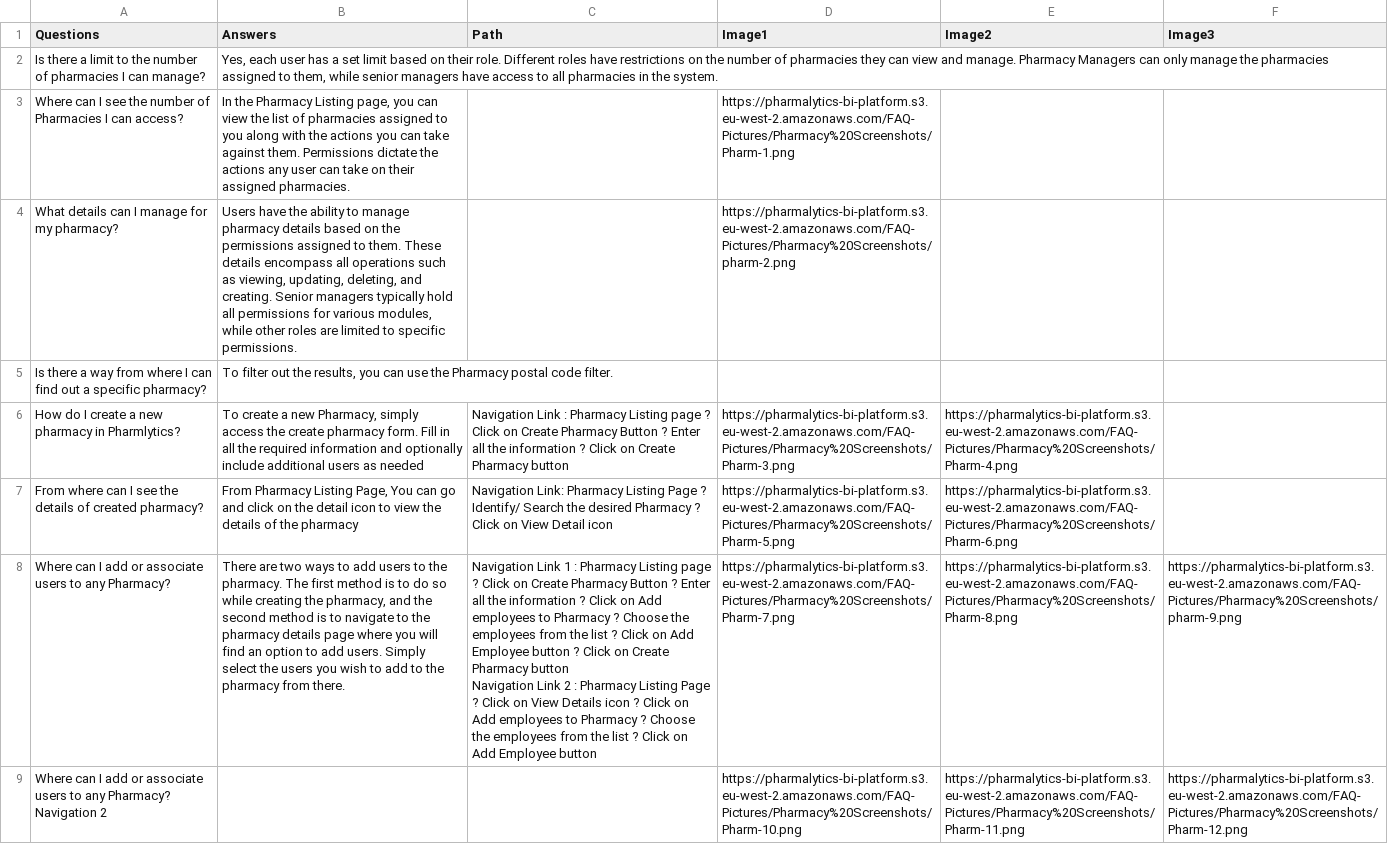
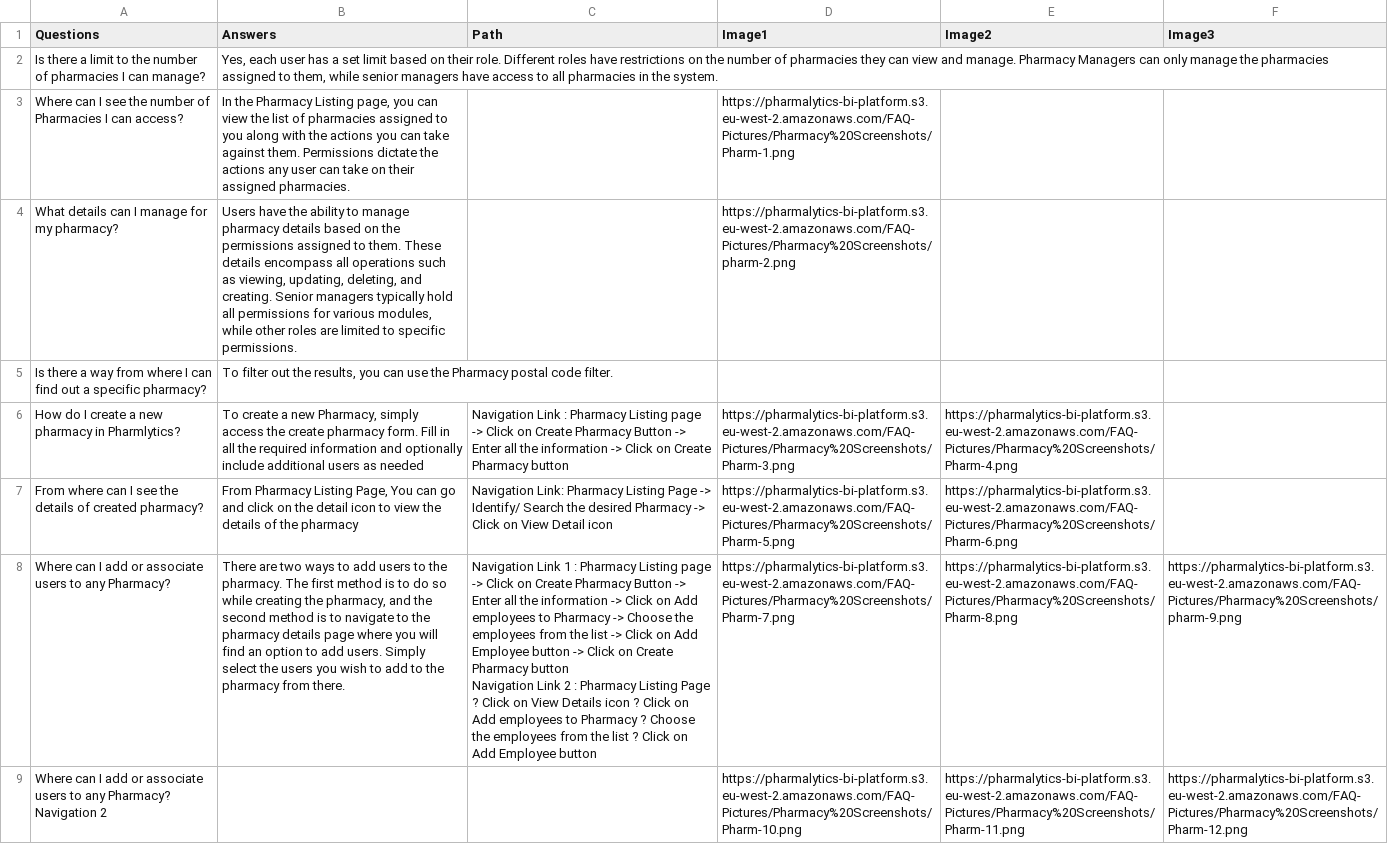
Before and after one commit to Drdragon313/PharmacyManagementSystem, a CSV file: public/pharmacy.csv, drawn as a sheet; only a part is shown; the diff covers the shown part only.

```diff
--- a/public/pharmacy.csv
+++ b/public/pharmacy.csv
@@ -5,7 +5,7 @@ What details can I manage for my pharmacy?,"Users have the ability to manage pha
 Is there a way from where I can find out a specific pharmacy?,"To filter out the results, you can use the Pharmacy postal code filter.",,,,
-How do I create a new pharmacy in Pharmlytics?,"To create a new Pharmacy, simply access the create pharmacy form. Fill in all the required information and optionally include additional users as needed",Navigation Link : Pharmacy Listing page ? Click on Create Pharmacy Button ? Enter all the information ? Click on Create Pharmacy button,https://pharmalytics-bi-platform.s3.eu-west-2.amazonaws.com/FAQ-Pictures/Pharmacy%20Screenshots/Pharm-3.png,https://pharmalytics-bi-platform.s3.eu-west-2.amazonaws.com/FAQ-Pictures/Pharmacy%20Screenshots/Pharm-4.png,
-From where can I see the details of created pharmacy?,"From Pharmacy Listing Page, You can go and click on the detail icon to view the details of the pharmacy ",Navigation Link: Pharmacy Listing Page ? Identify/ Search the desired Pharmacy ? Click on View Detail icon,https://pharmalytics-bi-platform.s3.eu-west-2.amazonaws.com/FAQ-Pictures/Pharmacy%20Screenshots/Pharm-5.png,https://pharmalytics-bi-platform.s3.eu-west-2.amazonaws.com/FAQ-Pictures/Pharmacy%20Screenshots/Pharm-6.png,
-Where can I add or associate users to any Pharmacy?,"There are two ways to add users to the pharmacy. The first method is to do so while creating the pharmacy, and the second method is to navigate to the pharmacy details page where you will find an option to add users. Simply select the users you wish to add to the pharmacy from there.","Navigation Link 1 : Pharmacy Listing page ? Click on Create Pharmacy Button ? Enter all the information ? Click on Add employees to Pharmacy ? Choose the employees from the list ? Click on Add Employee button ? Click on Create Pharmacy button
-
-Navigation Link 2 : Pharmacy Listing Page ? Click on View Details icon ? Click on Add employees to Pharmacy ? Choose the employees from the list ? Click on Add Employee button",https://pharmalytics-bi-platform.s3.eu-west-2.amazonaws.com/FAQ-Pictures/Pharmacy%20Screenshots/Pharm-7.png,https://pharmalytics-bi-platform.s3.eu-west-2.amazonaws.com/FAQ-Pictures/Pharmacy%20Screenshots/Pharm-8.png,https://pharmalytics-bi-platform.s3.eu-west-2.amazonaws.com/FAQ-Pictures/Pharmacy%20Screenshots/pharm-9.png
+How do I create a new pharmacy in Pharmlytics?,"To create a new Pharmacy, simply access the create pharmacy form. Fill in all the required information and optionally include additional users as needed",Navigation Link : Pharmacy Listing page -> Click on Create Pharmacy Button -> Enter all the information -> Click on Create Pharmacy button,https://pharmalytics-bi-platform.s3.eu-west-2.amazonaws.com/FAQ-Pictures/Pharmacy%20Screenshots/Pharm-3.png,https://pharmalytics-bi-platform.s3.eu-west-2.amazonaws.com/FAQ-Pictures/Pharmacy%20Screenshots/Pharm-4.png,
+From where can I see the details of created pharmacy?,"From Pharmacy Listing Page, You can go and click on the detail icon to view the details of the pharmacy ",Navigation Link: Pharmacy Listing Page -> Identify/ Search the desired Pharmacy -> Click on View Detail icon,https://pharmalytics-bi-platform.s3.eu-west-2.amazonaws.com/FAQ-Pictures/Pharmacy%20Screenshots/Pharm-5.png,https://pharmalytics-bi-platform.s3.eu-west-2.amazonaws.com/FAQ-Pictures/Pharmacy%20Screenshots/Pharm-6.png,
+Where can I add or associate users to any Pharmacy?,"There are two ways to add users to the pharmacy. The first method is to do so while creating the pharmacy, and the second method is to navigate to the pharmacy details page where you will find an option to add users. Simply select the users you wish to add to the pharmacy from there.","Navigation Link 1 : Pharmacy Listing page -> Click on Create Pharmacy Button -> Enter all the information -> Click on Add employees to Pharmacy -> Choose the employees from the list -> Click on Add Employee button -> Click on Create Pharmacy button
+
+Navigation Link 2 : Pharmacy Listing Page ? Click on View Details icon ? Click on Add employees to Pharmacy ? Choose the employees from the list ? Click on Add Employee button",https://pharmalytics-bi-platform.s3.eu-west-2.amazonaws.com/FAQ-Pictures/Pharmacy%20Screenshots/Pharm-7.png,https://pharmalytics-bi-platform.s3.eu-west-2.amazonaws.com/FAQ-Pictures/Pharmacy%20Screenshots/Pharm-8.png,https://pharmalytics-bi-platform.s3.eu-west-2.amazonaws.com/FAQ-Pictures/Pharmacy%20Screenshots/pharm-9.png
 Where can I add or associate users to any Pharmacy? Navigation 2,,,https://pharmalytics-bi-platform.s3.eu-west-2.amazonaws.com/FAQ-Pictures/Pharmacy%20Screenshots/Pharm-10.png,https://pharmalytics-bi-platform.s3.eu-west-2.amazonaws.com/FAQ-Pictures/Pharmacy%20Screenshots/Pharm-11.png,https://pharmalytics-bi-platform.s3.eu-west-2.amazonaws.com/FAQ-Pictures/Pharmacy%20Screenshots/Pharm-12.png
```
Also changed, not shown: 2 edited cells elsewhere in this file, public/employee.csv, public/reports.csv, 1 other file.
